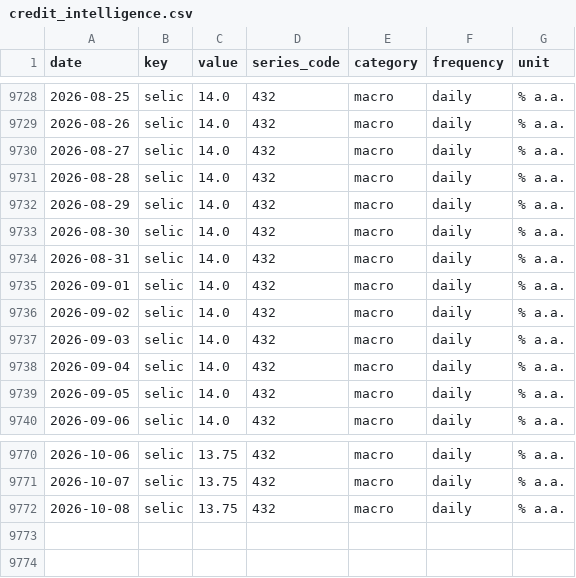
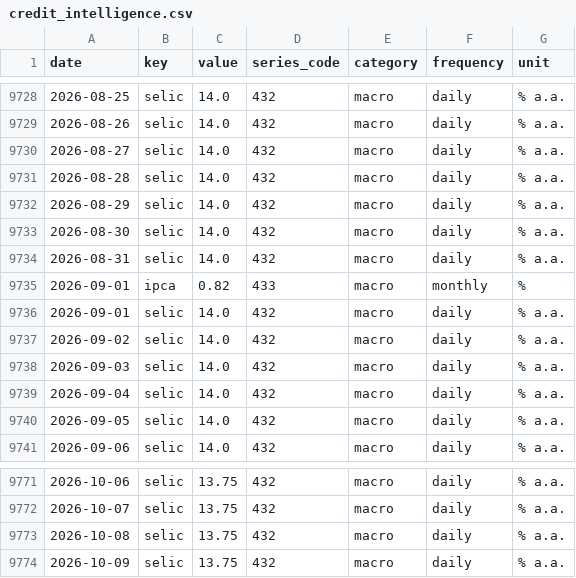
Before and after one commit to gabrieldelvaje/credit-intelligence-brasil, a CSV file: data/credit_intelligence.csv, drawn as a sheet; only a part is shown, gaps mark what is left out; the diff names each change by its address in the sheet, - before the commit and + after, or states it on an @@ line.

```diff
--- a/data/credit_intelligence.csv
+++ b/data/credit_intelligence.csv
+row 9735: 2026-09-01 | ipca | 0.82 | 433 | macro | monthly | %
+row 9774: 2026-10-09 | selic | 13.75 | 432 | macro | daily | % a.a.
```
Also changed, not shown: data/series/ipca.csv, data/series/selic.csv, 6 other files.
